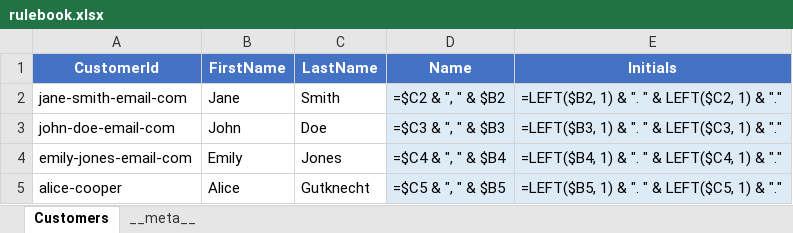
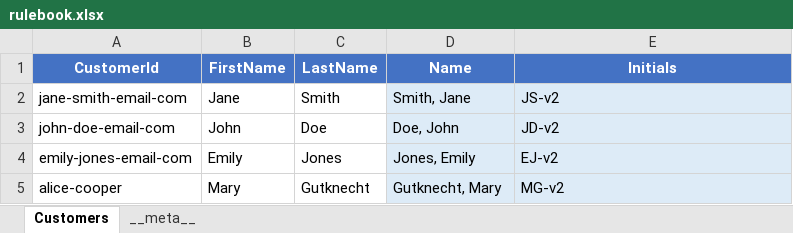
Before and after one commit to EffortlessAPI/effortless-rulebooks, an Excel workbook: rulebook-examples/customer-fullname/xlsx/rulebook.xlsx, sheet Customers, drawn as a sheet; values as stored, in another font and other column widths than the file's, no borders; formulas without a stored value are shown as written; the diff names each change by its address in the sheet, - before the commit and + after, or states it on an @@ line.

Commit message:
Update customer fullname rulebook JSON: modify Initials formula to include versioning and change Alice's first name to Mary in the data section. Update development log with new request entries and remove obsolete server PID file. Update rulebook.xlsx to reflect changes.

```diff
--- a/rulebook-examples/customer-fullname/xlsx/rulebook.xlsx (sheet Customers)
+++ b/rulebook-examples/customer-fullname/xlsx/rulebook.xlsx (sheet Customers)
-D2 (Name): =$C2 & ", " & $B2
+D2 (Name): Smith, Jane
-E2 (Initials): =LEFT($B2, 1) & ". " & LEFT($C2, 1) & "."
+E2 (Initials): JS-v2
-D3 (Name): =$C3 & ", " & $B3
+D3 (Name): Doe, John
-E3 (Initials): =LEFT($B3, 1) & ". " & LEFT($C3, 1) & "."
+E3 (Initials): JD-v2
-D4 (Name): =$C4 & ", " & $B4
+D4 (Name): Jones, Emily
-E4 (Initials): =LEFT($B4, 1) & ". " & LEFT($C4, 1) & "."
+E4 (Initials): EJ-v2
-B5 (FirstName): Alice
+B5 (FirstName): Mary
-D5 (Name): =$C5 & ", " & $B5
+D5 (Name): Gutknecht, Mary
-E5 (Initials): =LEFT($B5, 1) & ". " & LEFT($C5, 1) & "."
+E5 (Initials): MG-v2
```
Also changed, not shown: 3 other files.
